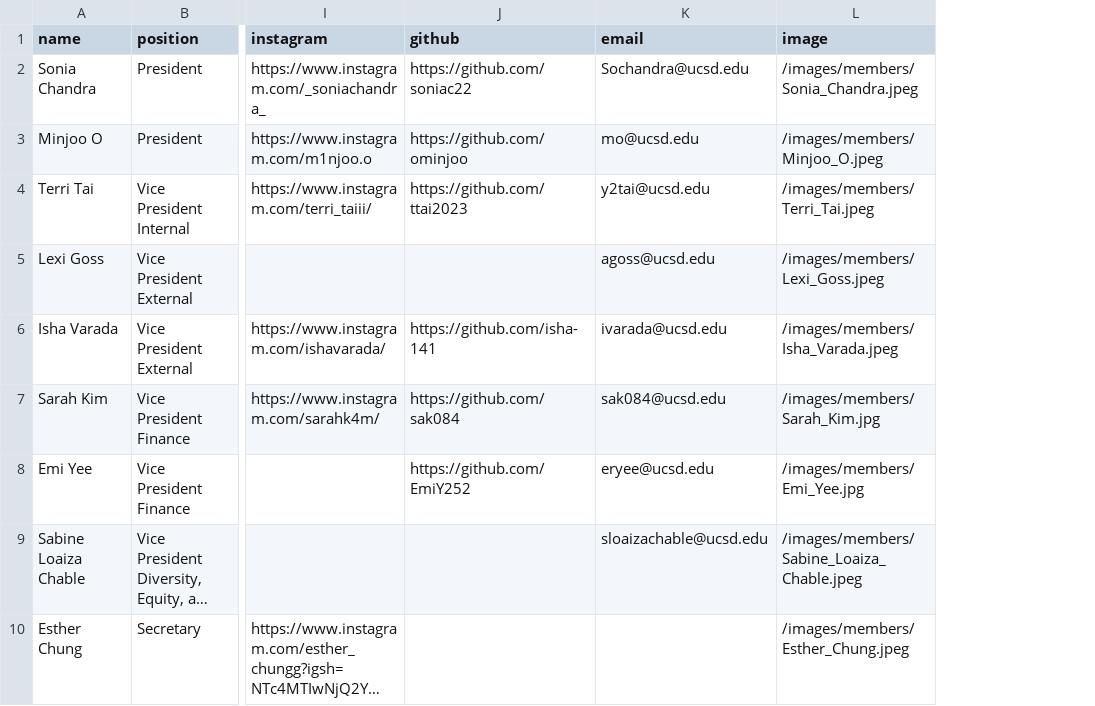
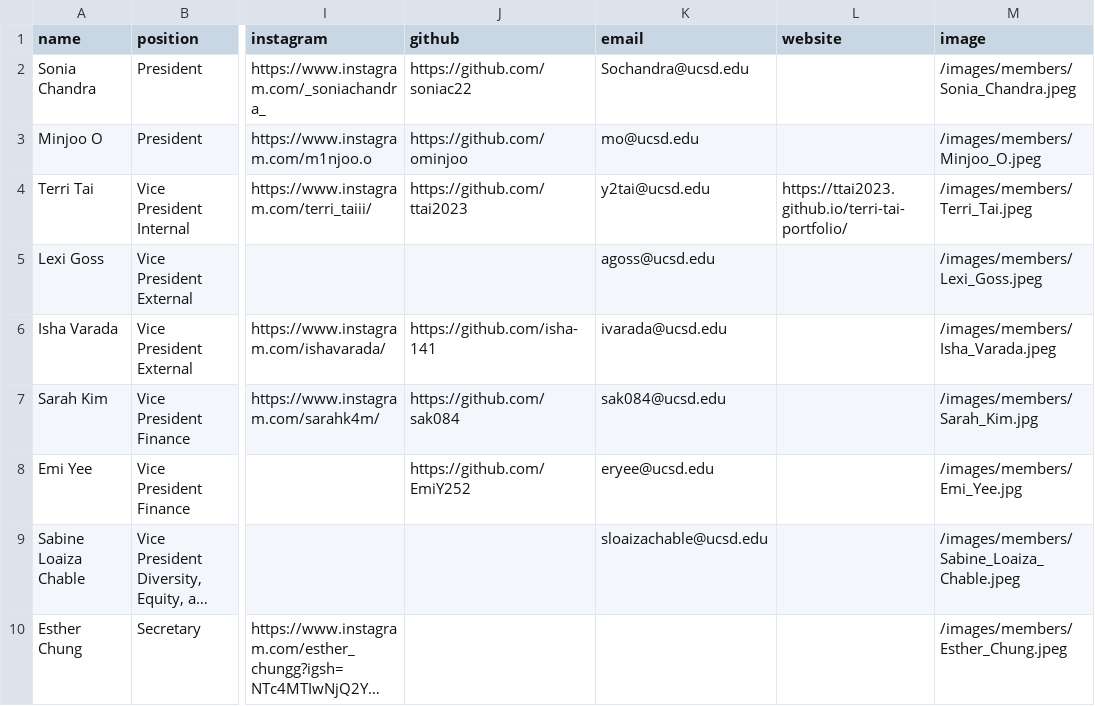
Before and after one commit to wicatucsd/wicatucsd.github.io, a CSV file: public/data/board_members.csv, drawn as a sheet; only a part is shown, gaps mark what is left out; long unchanged cells end in …; the diff names each change by its address in the sheet, - before the commit and + after, or states it on an @@ line.

Commit message:
Added ability to link portfolio

```diff
--- a/public/data/board_members.csv
+++ b/public/data/board_members.csv
+column L (website), row 4: https://ttai2023.github.io/terri-tai-portfolio/
```
Also changed, not shown: 2 other files.
